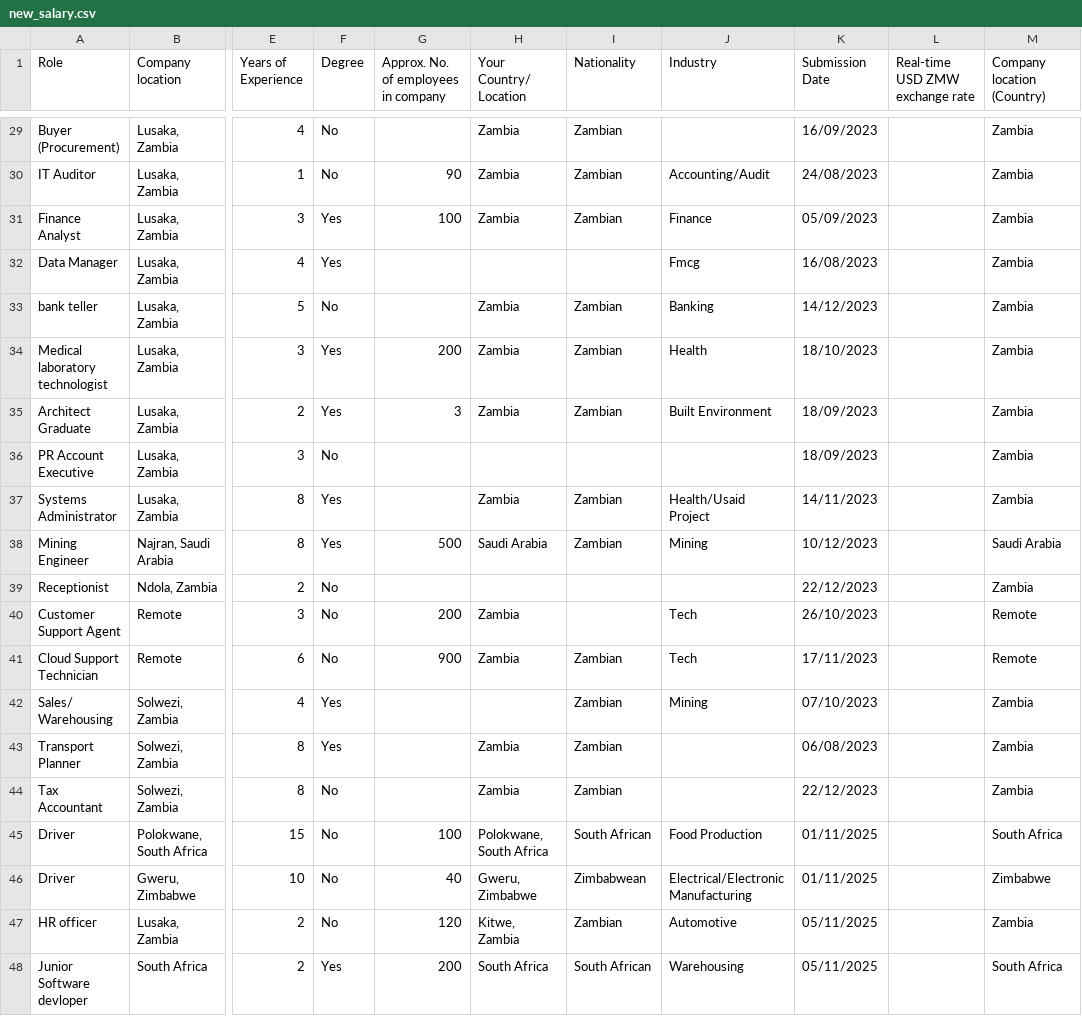
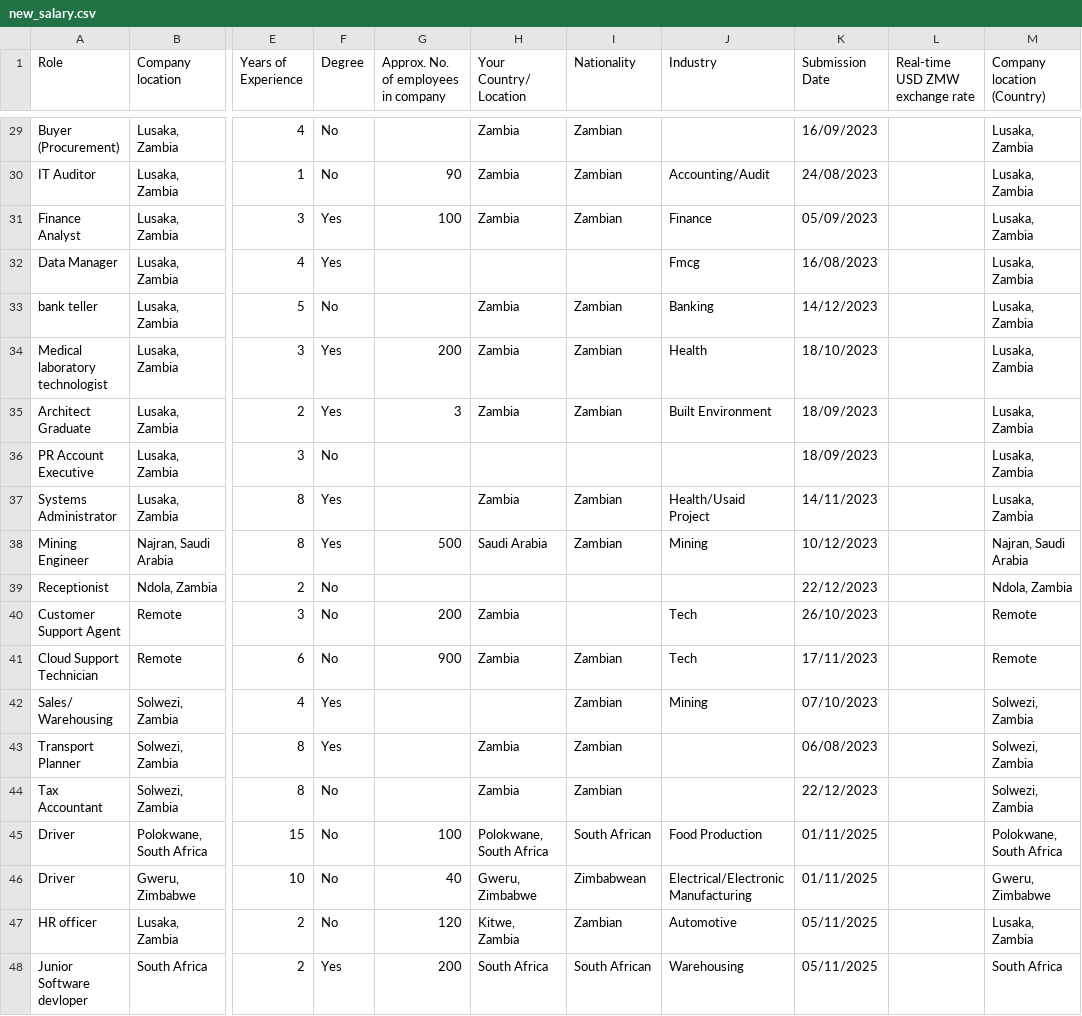
Before and after one commit to CK3thou/salarytransparency, a CSV file: data/new_salary.csv, drawn as a sheet; only a part is shown, gaps mark what is left out; the diff covers the shown part only; the diff names each change by its address in the sheet, - before the commit and + after, or states it on an @@ line.

```diff
--- a/data/new_salary.csv
+++ b/data/new_salary.csv
-M29:M37 (Company location (Country)): Zambia
+M29:M37 (Company location (Country)): Lusaka, Zambia
-M38 (Company location (Country)): Saudi Arabia
+M38 (Company location (Country)): Najran, Saudi Arabia
-M39 (Company location (Country)): Zambia
+M39 (Company location (Country)): Ndola, Zambia
-M42:M44 (Company location (Country)): Zambia
+M42:M44 (Company location (Country)): Solwezi, Zambia
-M45 (Company location (Country)): South Africa
+M45 (Company location (Country)): Polokwane, South Africa
-M46 (Company location (Country)): Zimbabwe
+M46 (Company location (Country)): Gweru, Zimbabwe
-M47 (Company location (Country)): Zambia
+M47 (Company location (Country)): Lusaka, Zambia
```
Also changed, not shown: 27 edited cells elsewhere in this file, 1 other file.
